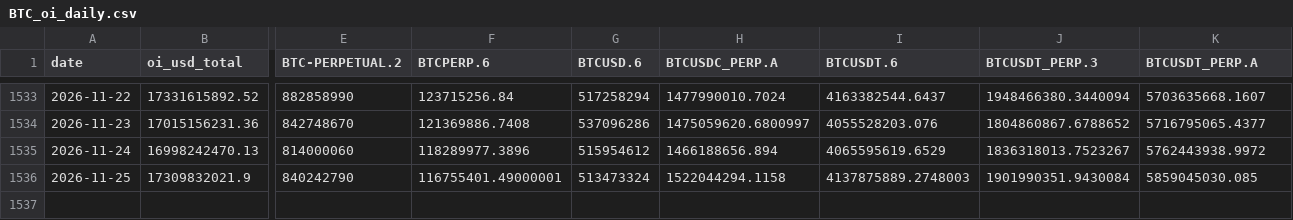
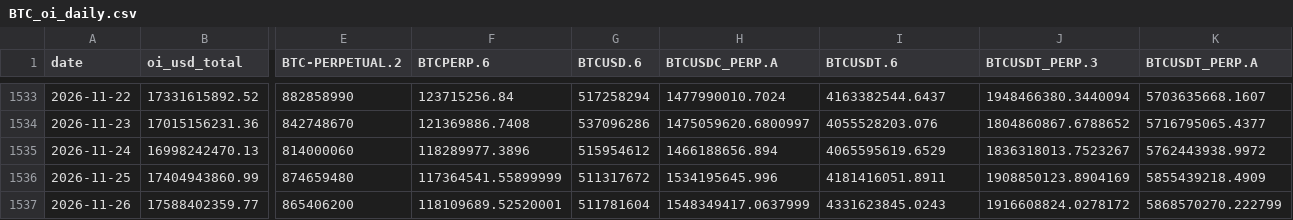
Before and after one commit to jaredbausch-ai/ctzb-data, a CSV file: data/derivs/BTC_oi_daily.csv, drawn as a sheet; only a part is shown, gaps mark what is left out; rows hold the shown columns only; the diff covers the shown part only; the diff names each change by its address in the sheet, - before the commit and + after, or states it on an @@ line.

```diff
--- a/data/derivs/BTC_oi_daily.csv
+++ b/data/derivs/BTC_oi_daily.csv
-B1536 (oi_usd_total): 17309832021.9
+B1536 (oi_usd_total): 17404943860.99
-E1536 (BTC-PERPETUAL.2): 840242790
+E1536 (BTC-PERPETUAL.2): 874659480
-F1536 (BTCPERP.6): 116755401.49000001
+F1536 (BTCPERP.6): 117364541.55899999
-G1536 (BTCUSD.6): 513473324
+G1536 (BTCUSD.6): 511317672
-H1536 (BTCUSDC_PERP.A): 1522044294.1158
+H1536 (BTCUSDC_PERP.A): 1534195645.996
-I1536 (BTCUSDT.6): 4137875889.2748003
+I1536 (BTCUSDT.6): 4181416051.8911
-J1536 (BTCUSDT_PERP.3): 1901990351.9430084
+J1536 (BTCUSDT_PERP.3): 1908850123.8904169
-K1536 (BTCUSDT_PERP.A): 5859045030.085
+K1536 (BTCUSDT_PERP.A): 5855439218.4909
+row 1537: 2026-11-26 | 17588402359.77 | 865406200 | 118109689.52520001 | 511781604 | 1548349417.0637999 | 4331623845.0243 | 1916608824.0278172 | 5868570270.222799
```
Also changed, not shown: 5 edited cells elsewhere in this file, data/derivs/ETH_oi_daily.csv, datasets/cards.csv, 51 other files.
